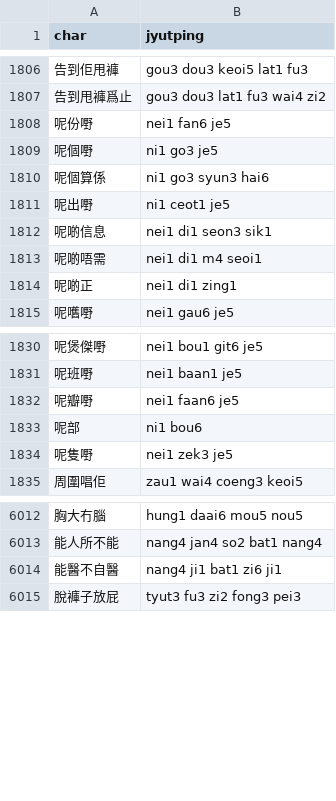
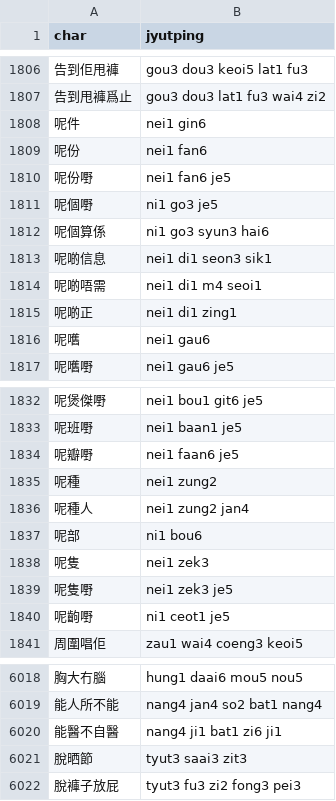
Before and after one commit to CanCLID/rime-cantonese-upstream, a CSV file: phrase_fragment.csv, drawn as a sheet; only a part is shown, gaps mark what is left out; removed rows and columns are numbered as before the commit, all else as after; the diff names each change by its address in the sheet, - before the commit and + after, or states it on an @@ line.

Commit message:
新增常用詞彙

```diff
--- a/phrase_fragment.csv
+++ b/phrase_fragment.csv
+row 1808: 呢件 | nei1 gin6
+row 1809: 呢份 | nei1 fan6
-row 1811: 呢出嘢 | ni1 ceot1 je5
+row 1816: 呢嚿 | nei1 gau6
+row 1835: 呢種 | nei1 zung2
+row 1836: 呢種人 | nei1 zung2 jan4
+row 1838: 呢隻 | nei1 zek3
+row 1840: 呢齣嘢 | ni1 ceot1 je5
+row 6021: 脫晒節 | tyut3 saai3 zit3
```
